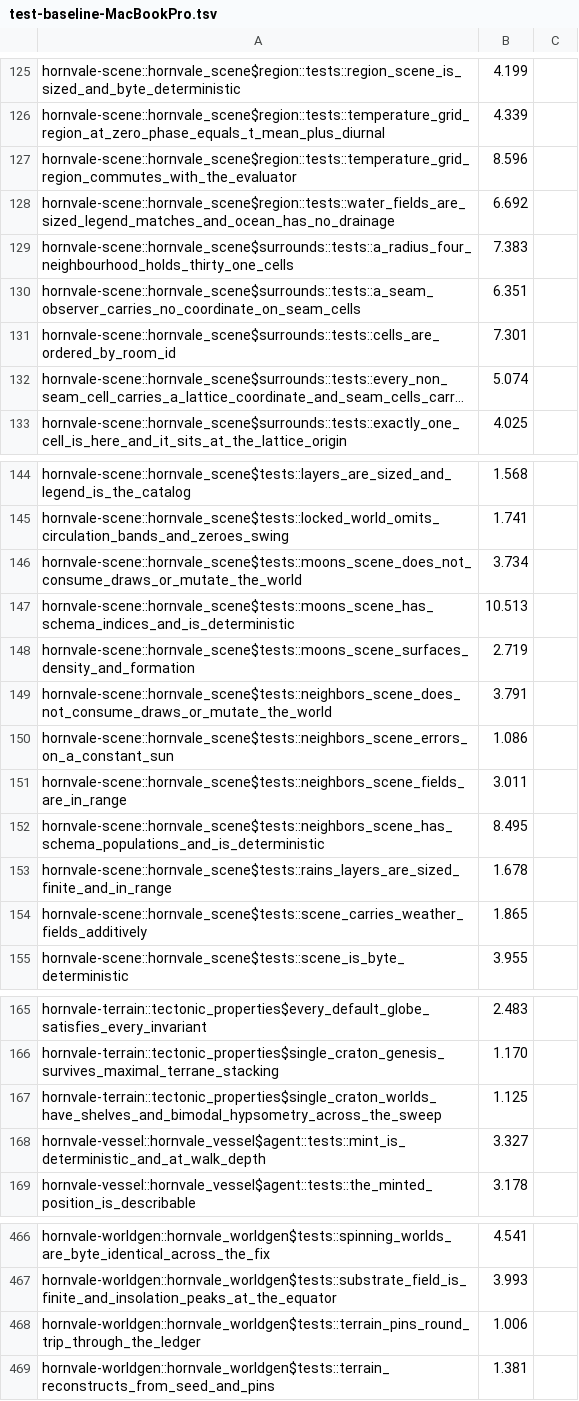
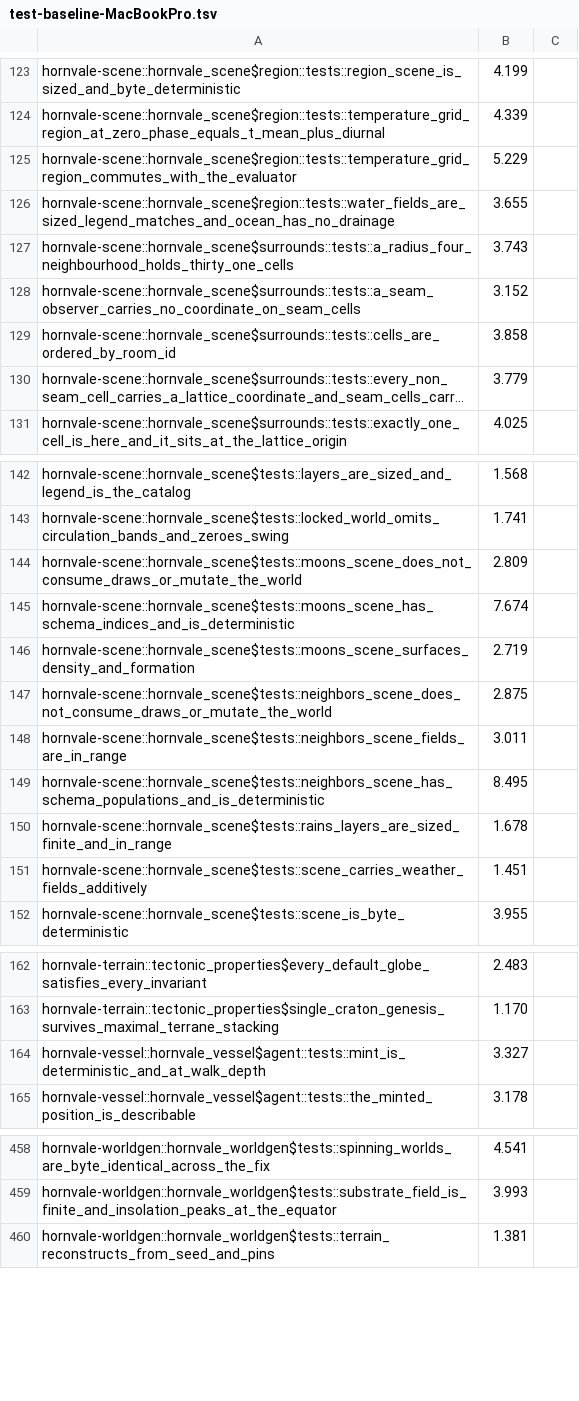
Before and after one commit to hornvale/hornvale, a TSV file: docs/timings/test-baseline-MacBookPro.tsv, drawn as a sheet; only a part is shown, gaps mark what is left out; long unchanged cells end in …; removed rows and columns are numbered as before the commit, all else as after; the diff covers the shown part only; the diff names each change by its address in the sheet, - before the commit and + after, or states it on an @@ line.

```diff
--- a/docs/timings/test-baseline-MacBookPro.tsv
+++ b/docs/timings/test-baseline-MacBookPro.tsv
-B125: 8.596
+B125: 5.229
-B126: 6.692
+B126: 3.655
-B127: 7.383
+B127: 3.743
-B128: 6.351
+B128: 3.152
-B129: 7.301
+B129: 3.858
-B130: 5.074
+B130: 3.779
-B144: 3.734
+B144: 2.809
-B145: 10.513
+B145: 7.674
-B147: 3.791
+B147: 2.875
-row 150: hornvale-scene::hornvale_scene$tests::neighbors_scene_errors_on_a_constant_sun | 1.086
-B151: 1.865
+B151: 1.451
-row 167: hornvale-terrain::tectonic_properties$single_craton_worlds_have_shelves_and_bimodal_hypsometry_across_the_sweep | 1.125
-row 468: hornvale-worldgen::hornvale_worldgen$tests::terrain_pins_round_trip_through_the_ledger | 1.006
```
Also changed, not shown: 6 removed rows and 18 edited cells elsewhere in this file.
